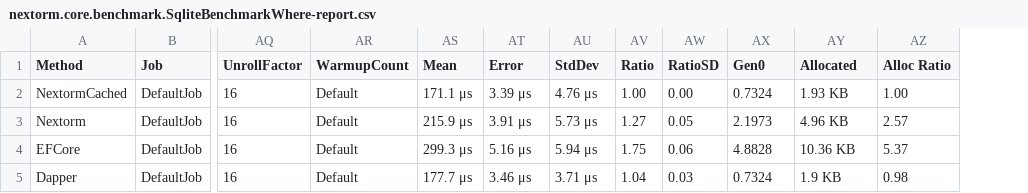
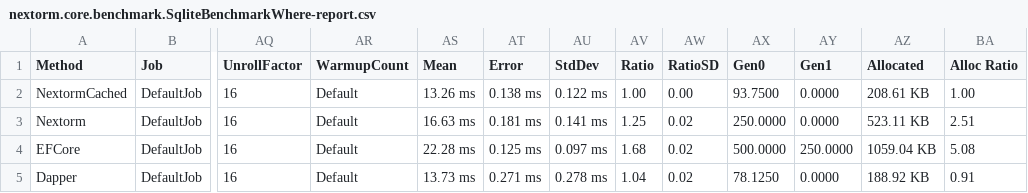
Before and after one commit to AlexeyShirshov/nextorm, a CSV file: nextorm.core.benchmark/BenchmarkDotNet.Artifacts/results/nextorm.core.benchmark.SqliteBenchmarkWhere-report.csv, drawn as a sheet; only a part is shown, gaps mark what is left out; addresses are those after the commit; the diff names each change by its address in the sheet, - before the commit and + after, or states it on an @@ line.

```diff
--- a/nextorm.core.benchmark/BenchmarkDotNet.Artifacts/results/nextorm.core.benchmark.SqliteBenchmarkWhere-report.csv
+++ b/nextorm.core.benchmark/BenchmarkDotNet.Artifacts/results/nextorm.core.benchmark.SqliteBenchmarkWhere-report.csv
+column AY (Gen1), rows 2-5: 0.0000 | 0.0000 | 250.0000 | 0.0000
-AS2 (Mean): 171.1 μs
+AS2 (Mean): 13.26 ms
-AT2 (Error): 3.39 μs
+AT2 (Error): 0.138 ms
-AU2 (StdDev): 4.76 μs
+AU2 (StdDev): 0.122 ms
-AX2 (Gen0): 0.7324
+AX2 (Gen0): 93.7500
-AZ2 (Allocated): 1.93 KB
+AZ2 (Allocated): 208.61 KB
-AS3 (Mean): 215.9 μs
+AS3 (Mean): 16.63 ms
-AT3 (Error): 3.91 μs
+AT3 (Error): 0.181 ms
-AU3 (StdDev): 5.73 μs
+AU3 (StdDev): 0.141 ms
-AV3 (Ratio): 1.27
+AV3 (Ratio): 1.25
-AW3 (RatioSD): 0.05
+AW3 (RatioSD): 0.02
-AX3 (Gen0): 2.1973
+AX3 (Gen0): 250.0000
-AZ3 (Allocated): 4.96 KB
+AZ3 (Allocated): 523.11 KB
-BA3 (Alloc Ratio): 2.57
+BA3 (Alloc Ratio): 2.51
-AS4 (Mean): 299.3 μs
+AS4 (Mean): 22.28 ms
-AT4 (Error): 5.16 μs
+AT4 (Error): 0.125 ms
-AU4 (StdDev): 5.94 μs
+AU4 (StdDev): 0.097 ms
-AV4 (Ratio): 1.75
+AV4 (Ratio): 1.68
-AW4 (RatioSD): 0.06
+AW4 (RatioSD): 0.02
-AX4 (Gen0): 4.8828
+AX4 (Gen0): 500.0000
-AZ4 (Allocated): 10.36 KB
+AZ4 (Allocated): 1059.04 KB
-BA4 (Alloc Ratio): 5.37
+BA4 (Alloc Ratio): 5.08
-AS5 (Mean): 177.7 μs
+AS5 (Mean): 13.73 ms
-AT5 (Error): 3.46 μs
+AT5 (Error): 0.271 ms
-AU5 (StdDev): 3.71 μs
+AU5 (StdDev): 0.278 ms
-AW5 (RatioSD): 0.03
+AW5 (RatioSD): 0.02
-AX5 (Gen0): 0.7324
+AX5 (Gen0): 78.1250
-AZ5 (Allocated): 1.9 KB
+AZ5 (Allocated): 188.92 KB
-BA5 (Alloc Ratio): 0.98
+BA5 (Alloc Ratio): 0.91
```
Also changed, not shown: nextorm.core.benchmark/BenchmarkDotNet.Artifacts/results/nextorm.core.benchmark.SqliteBenchmarkIteration-report.csv, 6 other files.
